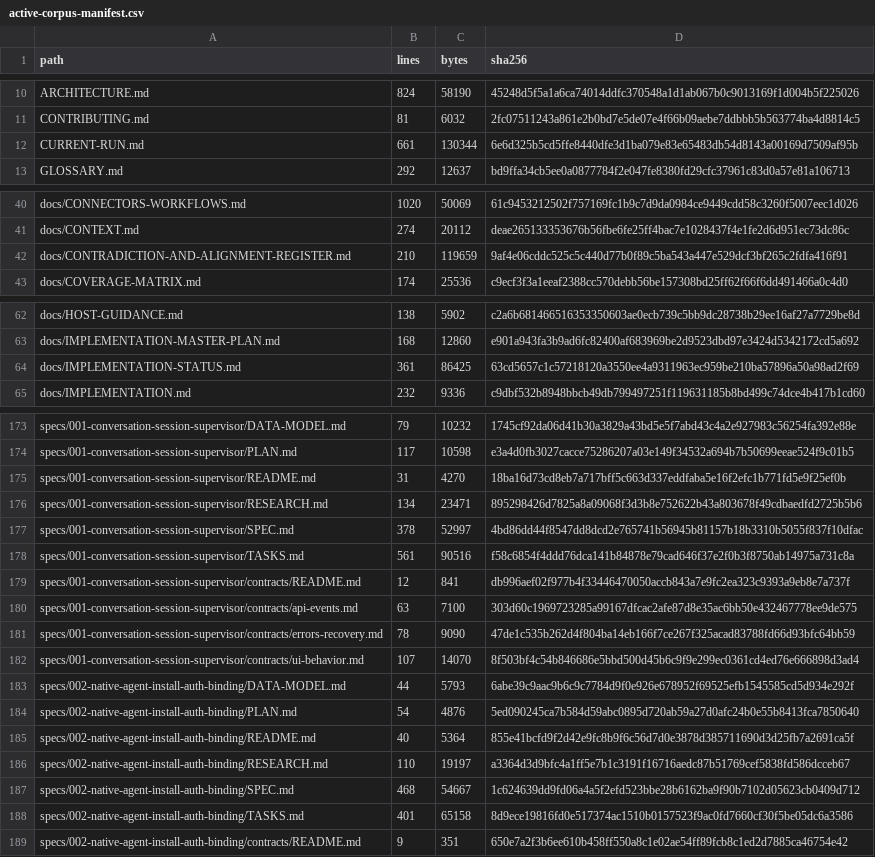
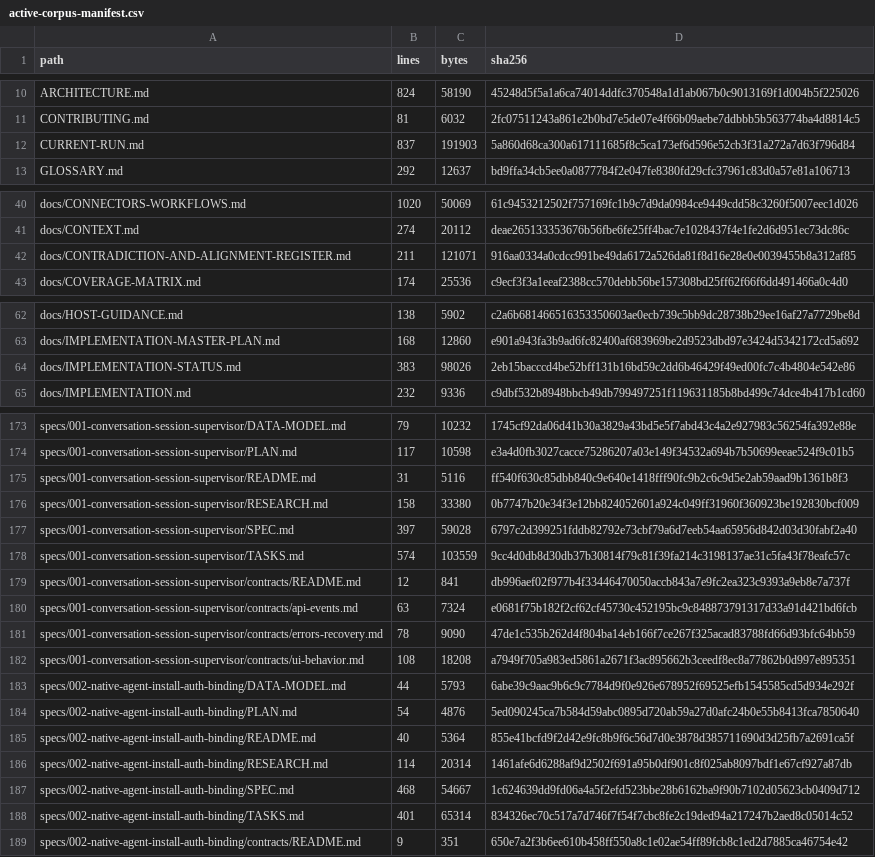
Before and after one commit to sarv-projects/litecowork, a CSV file: docs/audit/active-corpus-manifest.csv, drawn as a sheet; only a part is shown, gaps mark what is left out; the diff covers the shown part only.

```diff
--- a/docs/audit/active-corpus-manifest.csv
+++ b/docs/audit/active-corpus-manifest.csv
@@ -11,3 +11,3 @@ ARCHITECTURE.md,824,58190,45248d5f5a1a6ca74014ddfc370548a1d1ab067b0c9013169f1d00
 CONTRIBUTING.md,81,6032,2fc07511243a861e2b0bd7e5de07e4f66b09aebe7ddbbb5b563774ba4d8814c5
-CURRENT-RUN.md,661,130344,6e6d325b5cd5ffe8440dfe3d1ba079e83e65483db54d8143a00169d7509af95b
+CURRENT-RUN.md,837,191903,5a860d68ca300a617111685f8c5ca173ef6d596e52cb3f31a272a7d63f796d84
 GLOSSARY.md,292,12637,bd9ffa34cb5ee0a0877784f2e047fe8380fd29cfc37961c83d0a57e81a106713
@@ -41,3 +41,3 @@ docs/CONNECTORS-WORKFLOWS.md,1020,50069,61c9453212502f757169fc1b9c7d9da0984ce944
 docs/CONTEXT.md,274,20112,deae265133353676b56fbe6fe25ff4bac7e1028437f4e1fe2d6d951ec73dc86c
-docs/CONTRADICTION-AND-ALIGNMENT-REGISTER.md,210,119659,9af4e06cddc525c5c440d77b0f89c5ba543a447e529dcf3bf265c2fdfa416f91
+docs/CONTRADICTION-AND-ALIGNMENT-REGISTER.md,211,121071,916aa0334a0cdcc991be49da6172a526da81f8d16e28e0e0039455b8a312af85
 docs/COVERAGE-MATRIX.md,174,25536,c9ecf3f3a1eeaf2388cc570debb56be157308bd25ff62f66f6dd491466a0c4d0
@@ -63,3 +63,3 @@ docs/HOST-GUIDANCE.md,138,5902,c2a6b681466516353350603ae0ecb739c5bb9dc28738b29ee
 docs/IMPLEMENTATION-MASTER-PLAN.md,168,12860,e901a943fa3b9ad6fc82400af683969be2d9523dbd97e3424d5342172cd5a692
-docs/IMPLEMENTATION-STATUS.md,361,86425,63cd5657c1c57218120a3550ee4a9311963ec959be210ba57896a50a98ad2f69
+docs/IMPLEMENTATION-STATUS.md,383,98026,2eb15bacccd4be52bff131b16bd59c2dd6b46429f49ed00fc7c4b4804e542e86
 docs/IMPLEMENTATION.md,232,9336,c9dbf532b8948bbcb49db799497251f119631185b8bd499c74dce4b417b1cd60
@@ -174,10 +174,10 @@ specs/001-conversation-session-supervisor/DATA-MODEL.md,79,10232,1745cf92da06d41
 specs/001-conversation-session-supervisor/PLAN.md,117,10598,e3a4d0fb3027cacce75286207a03e149f34532a694b7b50699eeae524f9c01b5
-specs/001-conversation-session-supervisor/README.md,31,4270,18ba16d73cd8eb7a717bff5c663d337eddfaba5e16f2efc1b771fd5e9f25ef0b
-specs/001-conversation-session-supervisor/RESEARCH.md,134,23471,895298426d7825a8a09068f3d3b8e752622b43a803678f49cdbaedfd2725b5b6
-specs/001-conversation-session-supervisor/SPEC.md,378,52997,4bd86dd44f8547dd8dcd2e765741b56945b81157b18b3310b5055f837f10dfac
-specs/001-conversation-session-supervisor/TASKS.md,561,90516,f58c6854f4ddd76dca141b84878e79cad646f37e2f0b3f8750ab14975a731c8a
+specs/001-conversation-session-supervisor/README.md,31,5116,ff540f630c85dbb840c9e640e1418fff90fc9b2c6c9d5e2ab59aad9b1361b8f3
+specs/001-conversation-session-supervisor/RESEARCH.md,158,33380,0b7747b20e34f3e12bb824052601a924c049ff31960f360923be192830bcf009
+specs/001-conversation-session-supervisor/SPEC.md,397,59028,6797c2d399251fddb82792e73cbf79a6d7eeb54aa65956d842d03d30fabf2a40
+specs/001-conversation-session-supervisor/TASKS.md,574,103559,9cc4d0db8d30db37b30814f79c81f39fa214c3198137ae31c5fa43f78eafc57c
 specs/001-conversation-session-supervisor/contracts/README.md,12,841,db996aef02f977b4f33446470050accb843a7e9fc2ea323c9393a9eb8e7a737f
-specs/001-conversation-session-supervisor/contracts/api-events.md,63,7100,303d60c1969723285a99167dfcac2afe87d8e35ac6bb50e432467778ee9de575
+specs/001-conversation-session-supervisor/contracts/api-events.md,63,7324,e0681f75b182f2cf62cf45730c452195bc9c848873791317d33a91d421bd6fcb
 specs/001-conversation-session-supervisor/contracts/errors-recovery.md,78,9090,47de1c535b262d4f804ba14eb166f7ce267f325acad83788fd66d93bfc64bb59
-specs/001-conversation-session-supervisor/contracts/ui-behavior.md,107,14070,8f503bf4c54b846686e5bbd500d45b6c9f9e299ec0361cd4ed76e666898d3ad4
+specs/001-conversation-session-supervisor/contracts/ui-behavior.md,108,18208,a7949f705a983ed5861a2671f3ac895662b3ceedf8ec8a77862b0d997e895351
 specs/002-native-agent-install-auth-binding/DATA-MODEL.md,44,5793,6abe39c9aac9b6c9c7784d9f0e926e678952f69525efb1545585cd5d934e292f
@@ -185,5 +185,5 @@ specs/002-native-agent-install-auth-binding/PLAN.md,54,4876,5ed090245ca7b584d59a
 specs/002-native-agent-install-auth-binding/README.md,40,5364,855e41bcfd9f2d42e9fc8b9f6c56d7d0e3878d385711690d3d25fb7a2691ca5f
-specs/002-native-agent-install-auth-binding/RESEARCH.md,110,19197,a3364d3d9bfc4a1ff5e7b1c3191f16716aedc87b51769cef5838fd586dcceb67
+specs/002-native-agent-install-auth-binding/RESEARCH.md,114,20314,1461afe6d6288af9d2502f691a95b0df901c8f025ab8097bdf1e67cf927a87db
 specs/002-native-agent-install-auth-binding/SPEC.md,468,54667,1c624639dd9fd06a4a5f2efd523bbe28b6162ba9f90b7102d05623cb0409d712
-specs/002-native-agent-install-auth-binding/TASKS.md,401,65158,8d9ece19816fd0e517374ac1510b0157523f9ac0fd7660cf30f5be05dc6a3586
+specs/002-native-agent-install-auth-binding/TASKS.md,401,65314,834326ec70c517a7d746f7f54f7cbc8fe2c19ded94a217247b2aed8c05014c52
 specs/002-native-agent-install-auth-binding/contracts/README.md,9,351,650e7a2f3b6ee610b458ff550a8c1e02ae54ff89fcb8c1ed2d7885ca46754e42
```
Also changed, not shown: 43 edited cells elsewhere in this file, docs/audit/V1-MARKDOWN-INVENTORY.csv, 48 other files.
